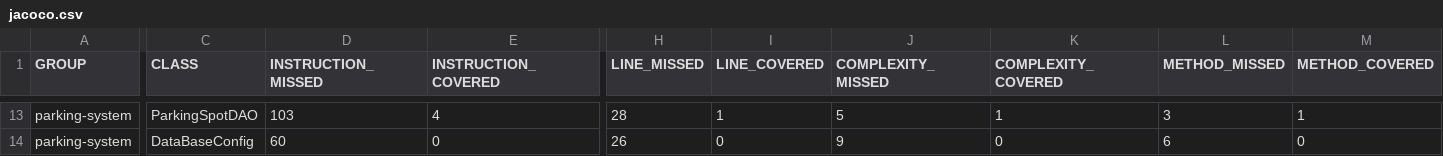
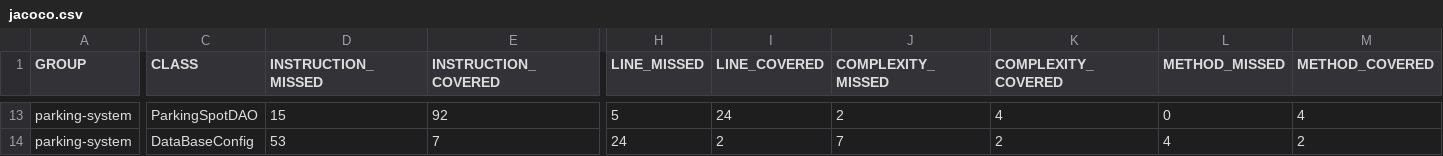
Before and after one commit to piercebrd/broudin-pierce-tester-Javax, a CSV file: target/site/jacoco/jacoco.csv, drawn as a sheet; only a part is shown, gaps mark what is left out; the diff covers the shown part only; the diff names each change by its address in the sheet, - before the commit and + after, or states it on an @@ line.

```diff
--- a/target/site/jacoco/jacoco.csv
+++ b/target/site/jacoco/jacoco.csv
-D13 (INSTRUCTION_MISSED): 103
+D13 (INSTRUCTION_MISSED): 15
-E13 (INSTRUCTION_COVERED): 4
+E13 (INSTRUCTION_COVERED): 92
-H13 (LINE_MISSED): 28
+H13 (LINE_MISSED): 5
-I13 (LINE_COVERED): 1
+I13 (LINE_COVERED): 24
-J13 (COMPLEXITY_MISSED): 5
+J13 (COMPLEXITY_MISSED): 2
-K13 (COMPLEXITY_COVERED): 1
+K13 (COMPLEXITY_COVERED): 4
-L13 (METHOD_MISSED): 3
+L13 (METHOD_MISSED): 0
-M13 (METHOD_COVERED): 1
+M13 (METHOD_COVERED): 4
-D14 (INSTRUCTION_MISSED): 60
+D14 (INSTRUCTION_MISSED): 53
-E14 (INSTRUCTION_COVERED): 0
+E14 (INSTRUCTION_COVERED): 7
-H14 (LINE_MISSED): 26
+H14 (LINE_MISSED): 24
-I14 (LINE_COVERED): 0
+I14 (LINE_COVERED): 2
-J14 (COMPLEXITY_MISSED): 9
+J14 (COMPLEXITY_MISSED): 7
-K14 (COMPLEXITY_COVERED): 0
+K14 (COMPLEXITY_COVERED): 2
-L14 (METHOD_MISSED): 6
+L14 (METHOD_MISSED): 4
-M14 (METHOD_COVERED): 0
+M14 (METHOD_COVERED): 2
```
Also changed, not shown: 28 edited cells elsewhere in this file, 47 other files.
